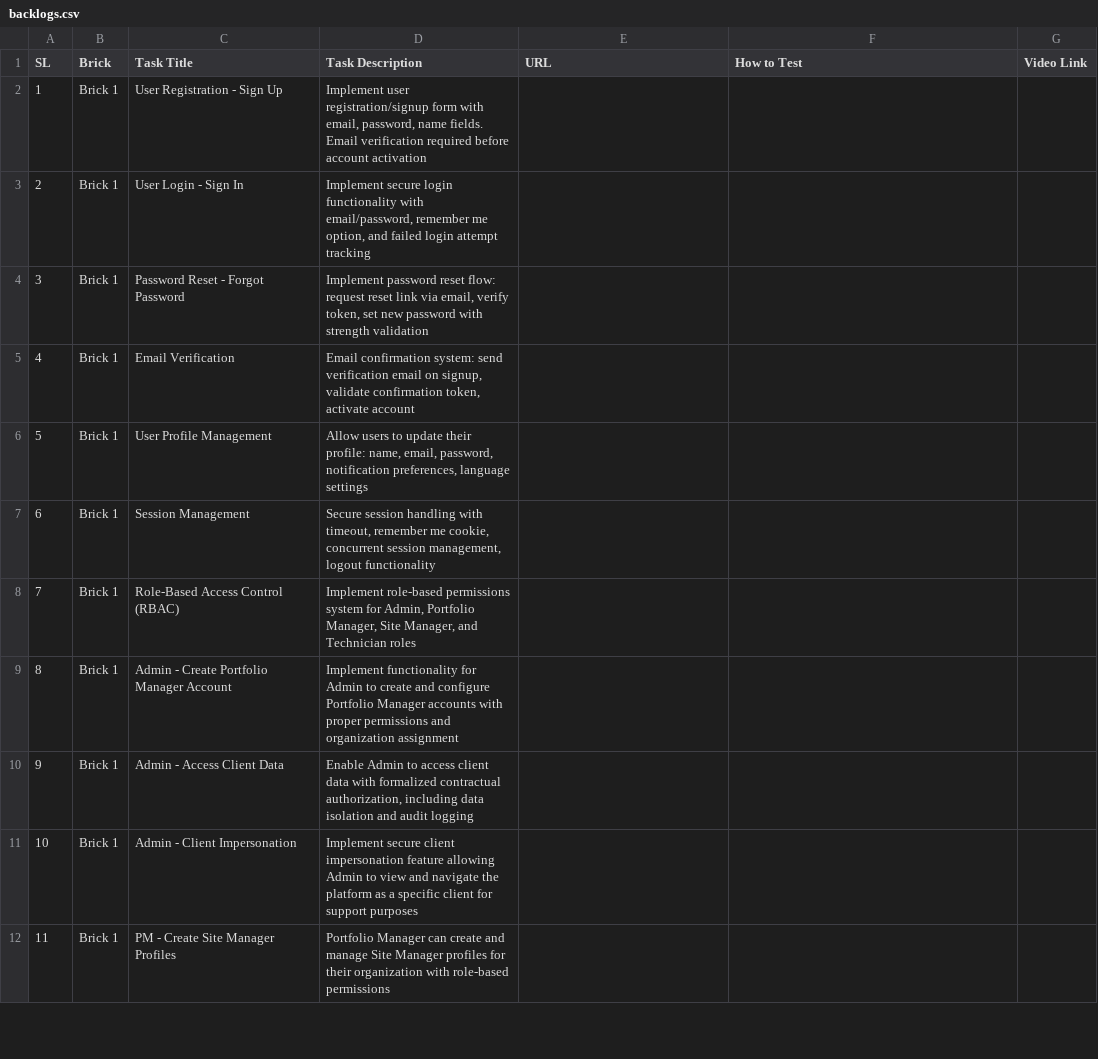
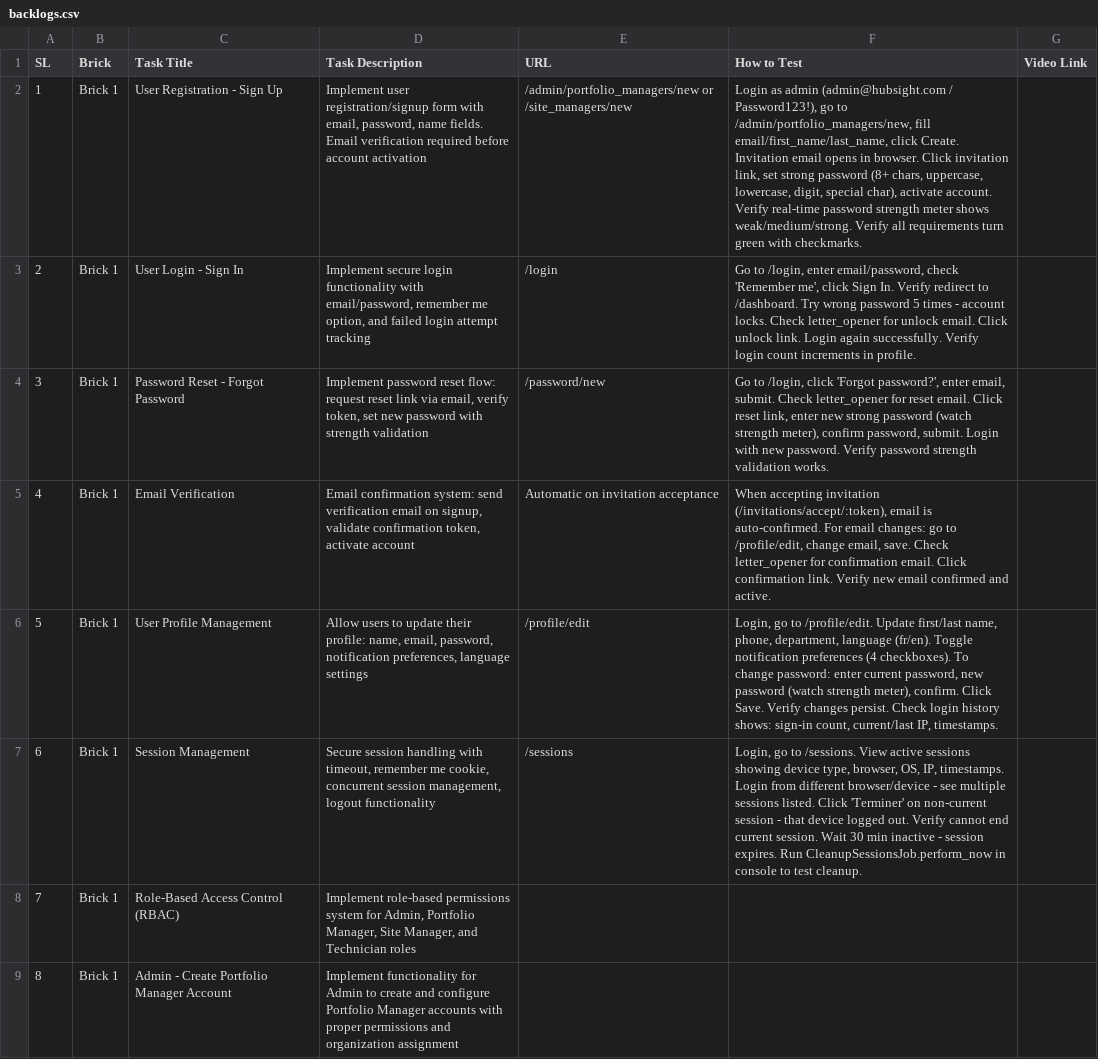
Before and after one commit to loicboutet/hubsight, a CSV file: backlogs.csv, drawn as a sheet; only a part is shown; the shorter side is filled out with more unchanged rows; the diff names each change by its address in the sheet, - before the commit and + after, or states it on an @@ line.

Commit message:
- backlogs updated

```diff
--- a/backlogs.csv
+++ b/backlogs.csv
-E2 (URL): (empty)
+E2 (URL): /admin/portfolio_managers/new or /site_managers/new
-F2 (How to Test): (empty)
+F2 (How to Test): Login as admin (admin@hubsight.com / Password123!), go to /admin/portfolio_managers/new, fill email/first_name/last_name, click Create. Invitation email opens in browser. Click invitation link, set strong password (8+ chars, uppercase, lowercase, digit, special char), activate account. Verify real-time password strength meter shows weak/medium/strong. Verify all requirements turn green with checkmarks.
-E3 (URL): (empty)
+E3 (URL): /login
-F3 (How to Test): (empty)
+F3 (How to Test): Go to /login, enter email/password, check 'Remember me', click Sign In. Verify redirect to /dashboard. Try wrong password 5 times - account locks. Check letter_opener for unlock email. Click unlock link. Login again successfully. Verify login count increments in profile.
-E4 (URL): (empty)
+E4 (URL): /password/new
-F4 (How to Test): (empty)
+F4 (How to Test): Go to /login, click 'Forgot password?', enter email, submit. Check letter_opener for reset email. Click reset link, enter new strong password (watch strength meter), confirm password, submit. Login with new password. Verify password strength validation works.
-E5 (URL): (empty)
+E5 (URL): Automatic on invitation acceptance
-F5 (How to Test): (empty)
+F5 (How to Test): When accepting invitation (/invitations/accept/:token), email is auto-confirmed. For email changes: go to /profile/edit, change email, save. Check letter_opener for confirmation email. Click confirmation link. Verify new email confirmed and active.
-E6 (URL): (empty)
+E6 (URL): /profile/edit
-F6 (How to Test): (empty)
+F6 (How to Test): Login, go to /profile/edit. Update first/last name, phone, department, language (fr/en). Toggle notification preferences (4 checkboxes). To change password: enter current password, new password (watch strength meter), confirm. Click Save. Verify changes persist. Check login history shows: sign-in count, current/last IP, timestamps.
-E7 (URL): (empty)
+E7 (URL): /sessions
-F7 (How to Test): (empty)
+F7 (How to Test): Login, go to /sessions. View active sessions showing device type, browser, OS, IP, timestamps. Login from different browser/device - see multiple sessions listed. Click 'Terminer' on non-current session - that device logged out. Verify cannot end current session. Wait 30 min inactive - session expires. Run CleanupSessionsJob.perform_now in console to test cleanup.
```
Also changed, not shown: 1 other file.
